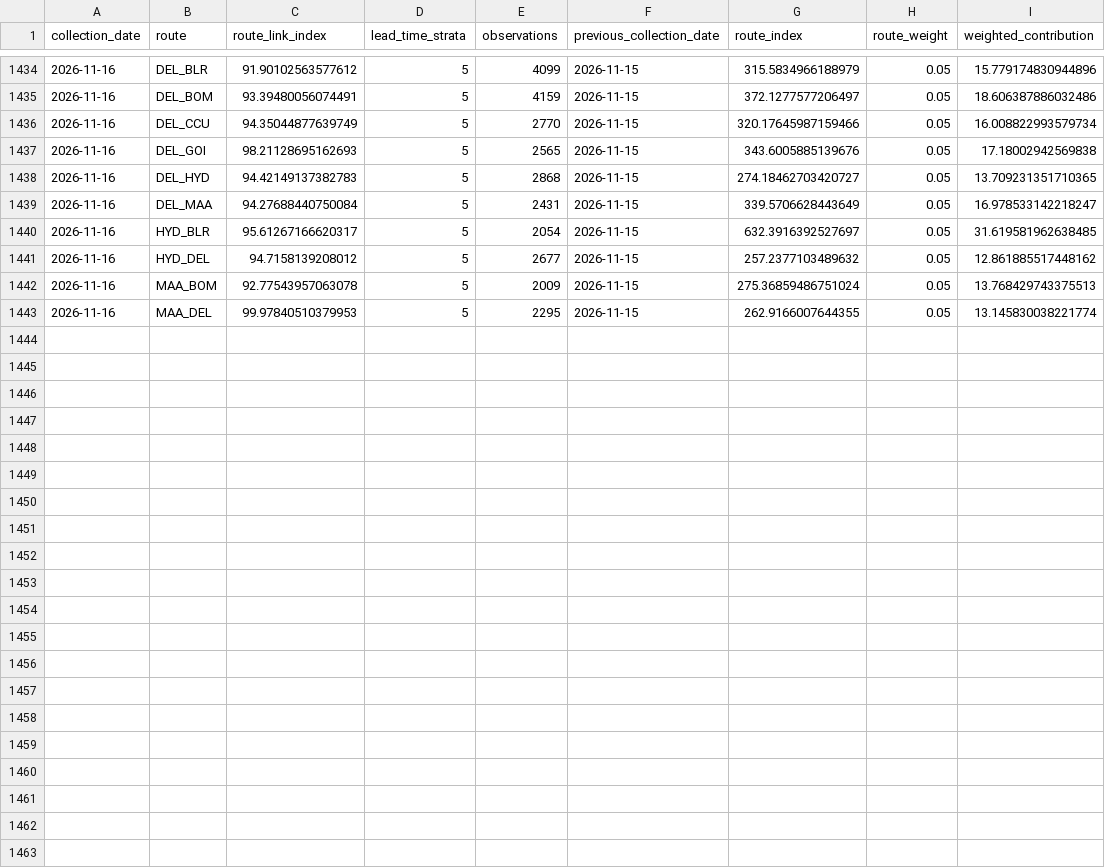
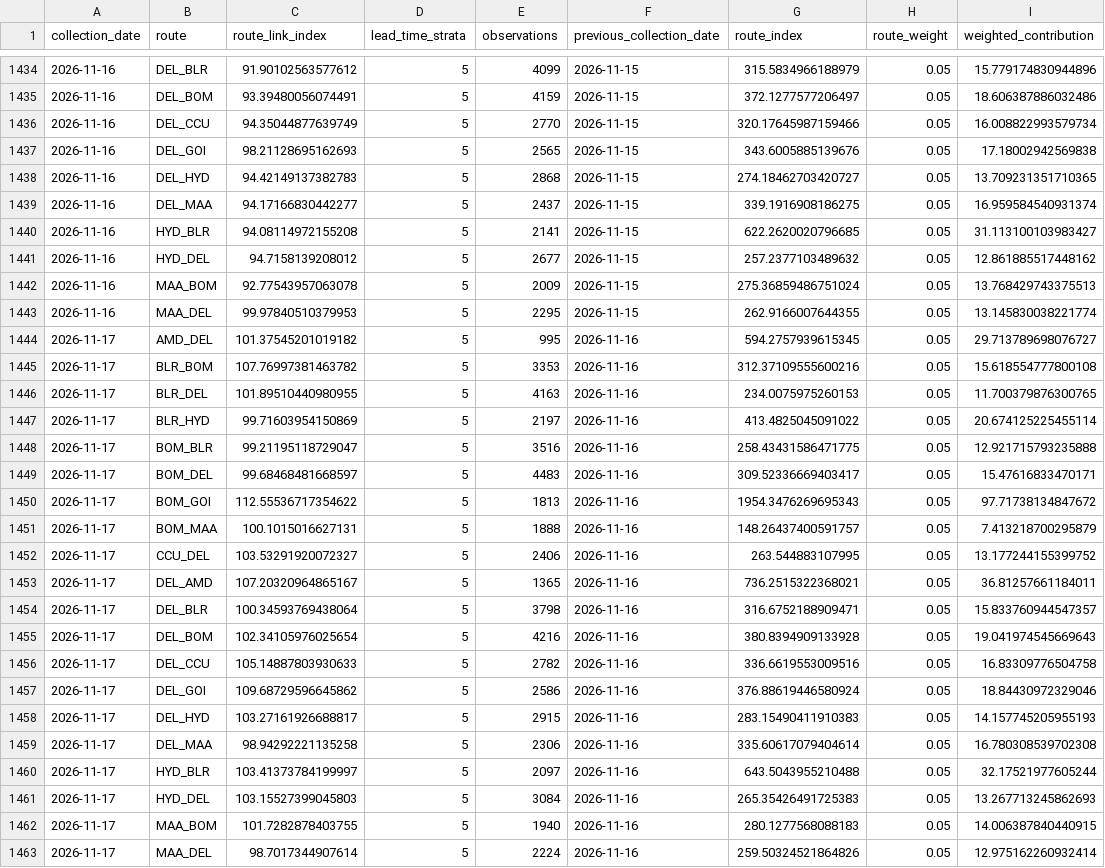
Before and after one commit to tripathianand23/AirFareX, a CSV file: data/processed/real/index/real_route_contributions.csv, drawn as a sheet; only a part is shown, gaps mark what is left out; the diff covers the shown part only.

```diff
--- a/data/processed/real/index/real_route_contributions.csv
+++ b/data/processed/real/index/real_route_contributions.csv
@@ -1438,4 +1438,4 @@ collection_date,route,route_link_index,lead_time_strata,observations,previous_co
 2026-11-16,DEL_HYD,94.42149137382783,5,2868,2026-11-15,274.18462703420727,0.05,13.709231351710365
-2026-11-16,DEL_MAA,94.27688440750084,5,2431,2026-11-15,339.5706628443649,0.05,16.978533142218247
-2026-11-16,HYD_BLR,95.61267166620317,5,2054,2026-11-15,632.3916392527697,0.05,31.619581962638485
+2026-11-16,DEL_MAA,94.17166830442277,5,2437,2026-11-15,339.1916908186275,0.05,16.959584540931374
+2026-11-16,HYD_BLR,94.08114972155208,5,2141,2026-11-15,622.2620020796685,0.05,31.113100103983427
 2026-11-16,HYD_DEL,94.7158139208012,5,2677,2026-11-15,257.2377103489632,0.05,12.861885517448162
@@ -1443 +1443,21 @@ collection_date,route,route_link_index,lead_time_strata,observations,previous_co
 2026-11-16,MAA_DEL,99.97840510379953,5,2295,2026-11-15,262.9166007644355,0.05,13.145830038221774
+2026-11-17,AMD_DEL,101.37545201019182,5,995,2026-11-16,594.2757939615345,0.05,29.713789698076727
+2026-11-17,BLR_BOM,107.76997381463782,5,3353,2026-11-16,312.37109555600216,0.05,15.618554777800108
+2026-11-17,BLR_DEL,101.89510440980955,5,4163,2026-11-16,234.0075975260153,0.05,11.700379876300765
+2026-11-17,BLR_HYD,99.71603954150869,5,2197,2026-11-16,413.4825045091022,0.05,20.674125225455114
+2026-11-17,BOM_BLR,99.21195118729047,5,3516,2026-11-16,258.43431586471775,0.05,12.921715793235888
+2026-11-17,BOM_DEL,99.68468481668597,5,4483,2026-11-16,309.52336669403417,0.05,15.47616833470171
+2026-11-17,BOM_GOI,112.55536717354622,5,1813,2026-11-16,1954.3476269695343,0.05,97.71738134847672
+2026-11-17,BOM_MAA,100.1015016627131,5,1888,2026-11-16,148.26437400591757,0.05,7.413218700295879
+2026-11-17,CCU_DEL,103.53291920072327,5,2406,2026-11-16,263.544883107995,0.05,13.177244155399752
+2026-11-17,DEL_AMD,107.20320964865167,5,1365,2026-11-16,736.2515322368021,0.05,36.81257661184011
+2026-11-17,DEL_BLR,100.34593769438064,5,3798,2026-11-16,316.6752188909471,0.05,15.833760944547357
+2026-11-17,DEL_BOM,102.34105976025654,5,4216,2026-11-16,380.8394909133928,0.05,19.041974545669643
+2026-11-17,DEL_CCU,105.14887803930633,5,2782,2026-11-16,336.6619553009516,0.05,16.83309776504758
+2026-11-17,DEL_GOI,109.68729596645862,5,2586,2026-11-16,376.88619446580924,0.05,18.84430972329046
+2026-11-17,DEL_HYD,103.27161926688817,5,2915,2026-11-16,283.15490411910383,0.05,14.157745205955193
+2026-11-17,DEL_MAA,98.94292221135258,5,2306,2026-11-16,335.60617079404614,0.05,16.780308539702308
+2026-11-17,HYD_BLR,103.41373784199997,5,2097,2026-11-16,643.5043955210488,0.05,32.17521977605244
+2026-11-17,HYD_DEL,103.15527399045803,5,3084,2026-11-16,265.35426491725383,0.05,13.267713245862693
+2026-11-17,MAA_BOM,101.7282878403755,5,1940,2026-11-16,280.1277568088183,0.05,14.006387840440915
+2026-11-17,MAA_DEL,98.7017344907614,5,2224,2026-11-16,259.50324521864826,0.05,12.975162260932414
```
Also changed, not shown: 12 edited cells elsewhere in this file, data/processed/real/index/real_coverage_report.csv, data/processed/real/index/real_daily_airfare_index.csv, 8 other files.
